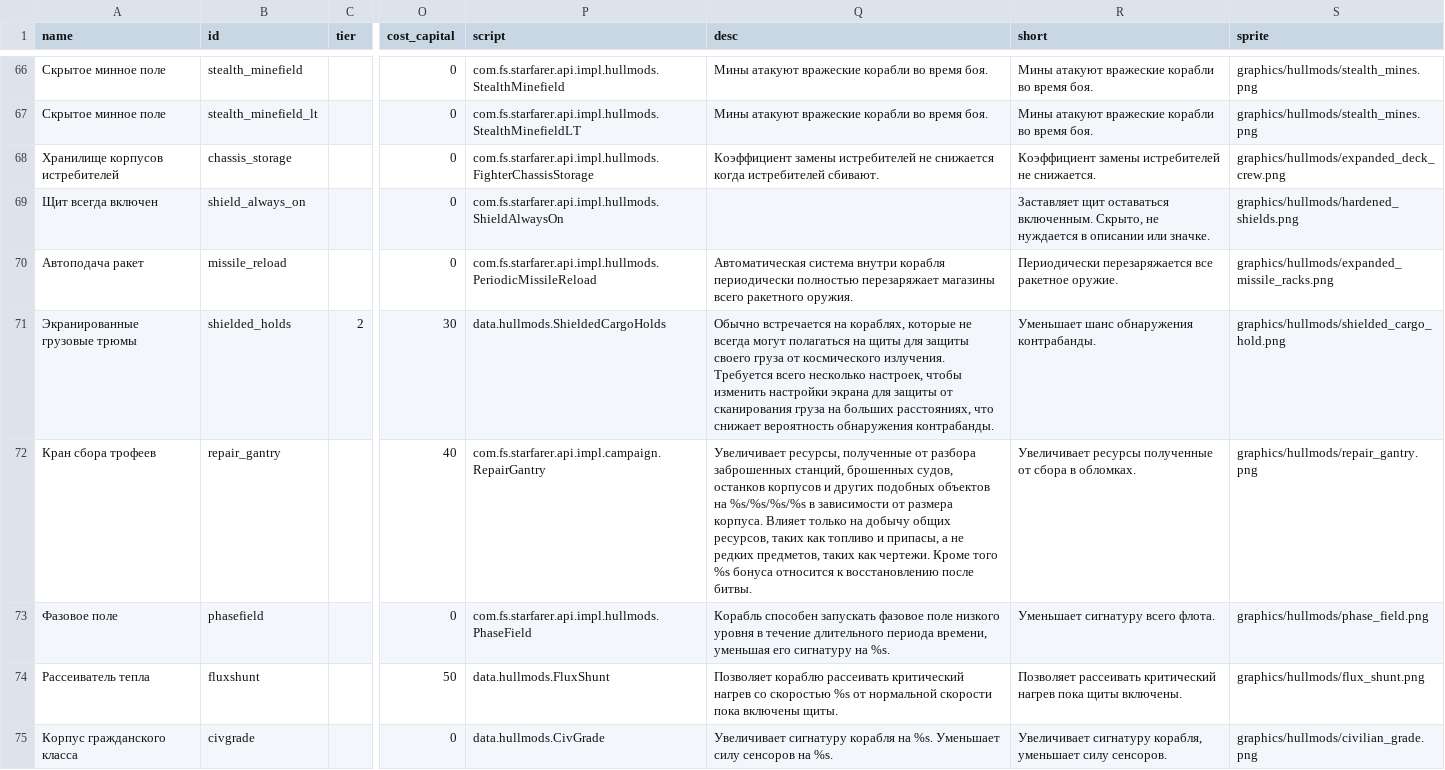
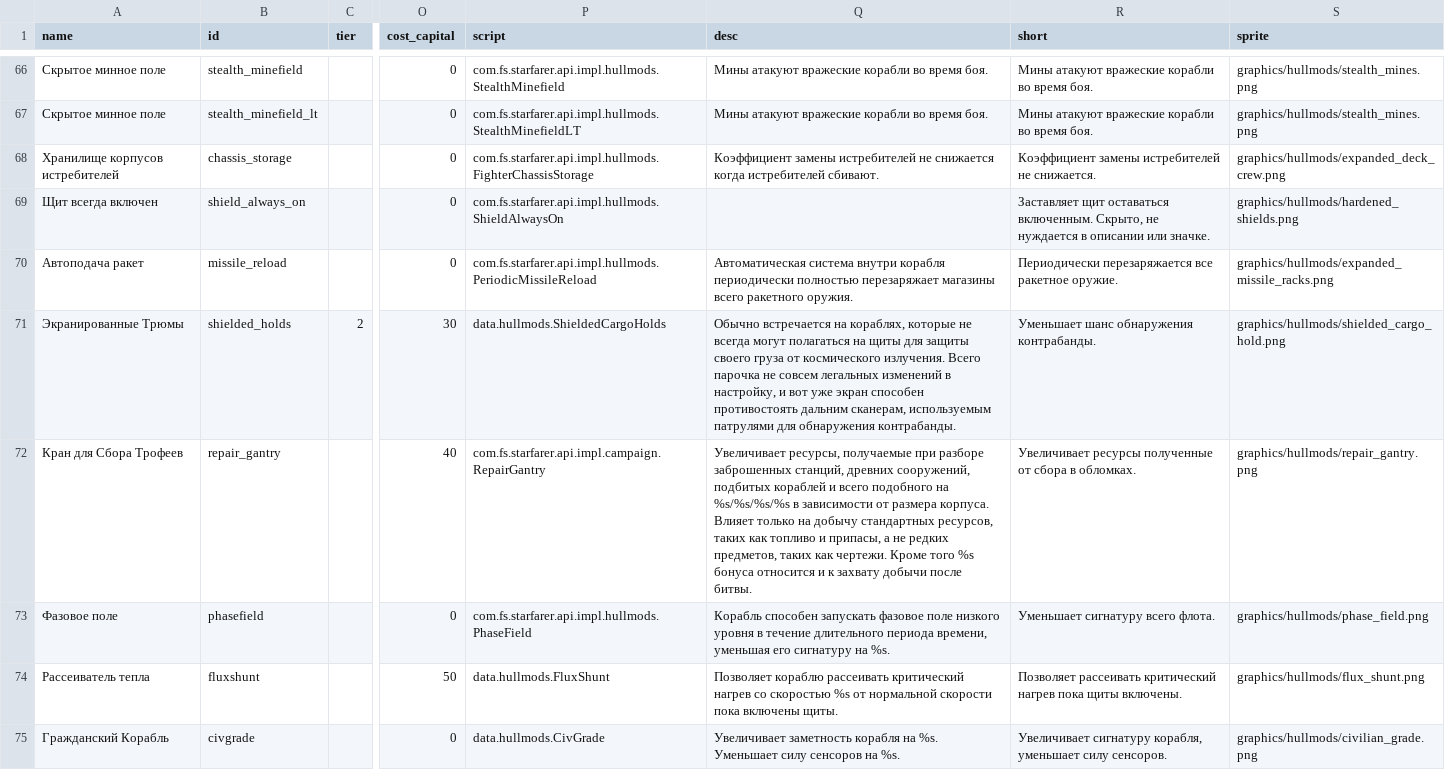
Before and after one commit to Kazbek/StarSectorLocalizer, a CSV file: Translation/Languages/ru/starsector-core/data/hullmods/hull_mods.csv, drawn as a sheet; only a part is shown, gaps mark what is left out; the diff covers the shown part only; the diff names each change by its address in the sheet, - before the commit and + after, or states it on an @@ line.

```diff
--- a/Translation/Languages/ru/starsector-core/data/hullmods/hull_mods.csv
+++ b/Translation/Languages/ru/starsector-core/data/hullmods/hull_mods.csv
-A71 (name): Экранированные грузовые трюмы
+A71 (name): Экранированные Трюмы
-Q71 (desc): …космического излучения. Требуется всего несколько настроек, чтобы изменить настройки экрана для защиты от сканирования груза на больших расстояниях, что снижает вероятность обнаружения контрабанды.
+Q71 (desc): …космического излучения. Всего парочка не совсем легальных изменений в настройку, и вот уже экран способен противостоять дальним сканерам, используемым патрулями для обнаружения контрабанды.
-A72 (name): Кран сбора трофеев
+A72 (name): Кран для Сбора Трофеев
-Q72 (desc): Увеличивает ресурсы, полученные от разбора заброшенных станций, брошенных судов, останков корпусов и других подобных объектов на %s/%s/%s/%s в зависимости от размера корпуса. Влияет только на добычу общих ресурсов, таких как топливо и припасы, а не редких предметов, таких как чертежи. Кроме того %s бонуса относится к восстановлению после битвы.
+Q72 (desc): Увеличивает ресурсы, получаемые при разборе заброшенных станций, древних сооружений, подбитых кораблей и всего подобного на %s/%s/%s/%s в зависимости от размера корпуса. Влияет только на добычу стандартных ресурсов, таких как топливо и припасы, а не редких предметов, таких как чертежи. Кроме того %s бонуса относится и к захвату добычи после битвы.
-A75 (name): Корпус гражданского класса
+A75 (name): Гражданский Корабль
-Q75 (desc): Увеличивает сигнатуру корабля на…
+Q75 (desc): Увеличивает заметность корабля на…
```
Also changed, not shown: 154 edited cells elsewhere in this file.
